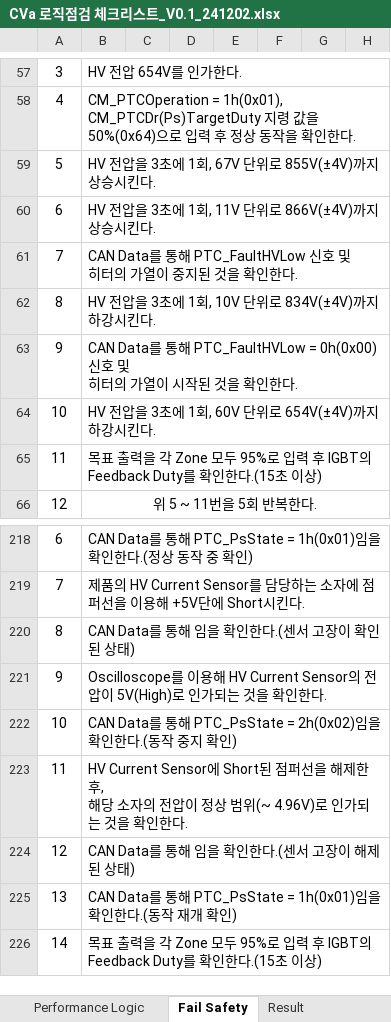
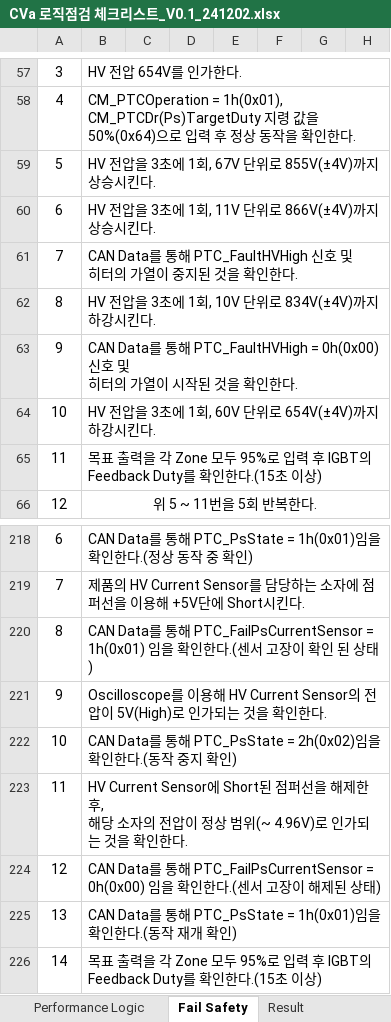
Before and after one commit to sebari29/wr_cva_doc, an Excel workbook: 22. 로직사양서/로직점검 체크리스트/CVa 로직점검 체크리스트_V0.1_241202.xlsx, sheet Fail Safety, drawn as a sheet; only a part is shown, gaps mark what is left out; values as stored, in another font and other column widths than the file's, no borders; charts and pictures not drawn; the diff names each change by its address in the sheet, - before the commit and + after, or states it on an @@ line.

Commit message:
로직점검 체크리스트 오기입 수정

```diff
--- a/22. 로직사양서/로직점검 체크리스트/CVa 로직점검 체크리스트_V0.1_241202.xlsx (sheet Fail Safety)
+++ b/22. 로직사양서/로직점검 체크리스트/CVa 로직점검 체크리스트_V0.1_241202.xlsx (sheet Fail Safety)
-B61: …통해 PTC_FaultHVLow 신호 및…
+B61: …통해 PTC_FaultHVHigh 신호 및…
-B63: …통해 PTC_FaultHVLow = 0h(0x00) 신호…
+B63: …통해 PTC_FaultHVHigh = 0h(0x00) 신호…
-B220: …통해 임을 확…
+B220: …통해 PTC_FailPsCurrentSensor = 1h(0x01) 임을 확…
-B224: …통해 임을 확…
+B224: …통해 PTC_FailPsCurrentSensor = 0h(0x00) 임을 확…
```
Also changed, not shown: charts or pictures.
